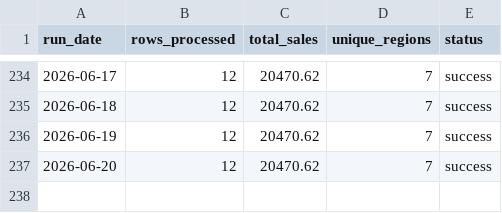
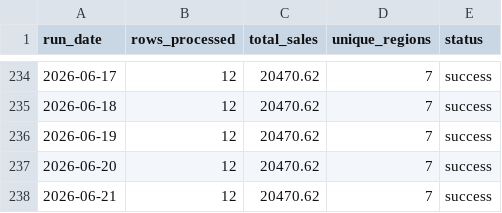
Before and after one commit to Karri001/DataPipeline, a CSV file: output/pipeline_log.csv, drawn as a sheet; only a part is shown, gaps mark what is left out; the diff names each change by its address in the sheet, - before the commit and + after, or states it on an @@ line.

```diff
--- a/output/pipeline_log.csv
+++ b/output/pipeline_log.csv
+row 238: 2026-06-21 | 12 | 20470.62 | 7 | success
```
Also changed, not shown: 3 other files.
